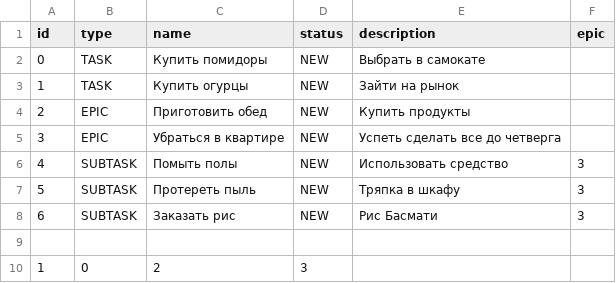
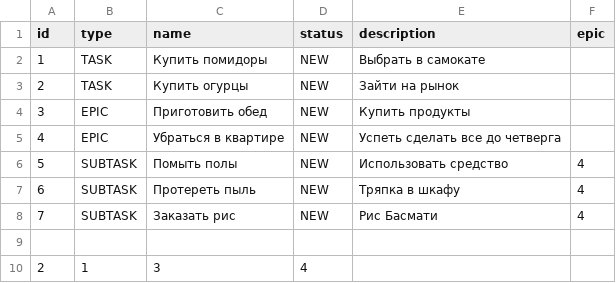
Before and after one commit to LizaIva/java-kanban, a CSV file: src/manager.csv, drawn as a sheet.

Commit message:
refactor - добавление конструкторов для классов Task, Subtask, Epic; изменение аргумента метода loadFromFile

```diff
--- a/src/manager.csv
+++ b/src/manager.csv
@@ -1,10 +1,10 @@
 id,type,name,status,description,epic
-0,TASK,Купить помидоры,NEW,Выбрать в самокате
-1,TASK,Купить огурцы,NEW,Зайти на рынок
-2,EPIC,Приготовить обед,NEW,Купить продукты
-3,EPIC,Убраться в квартире,NEW,Успеть сделать все до четверга
-4,SUBTASK,Помыть полы,NEW,Использовать средство,3
-5,SUBTASK,Протереть пыль,NEW,Тряпка в шкафу,3
-6,SUBTASK,Заказать рис,NEW,Рис Басмати,3
+1,TASK,Купить помидоры,NEW,Выбрать в самокате
+2,TASK,Купить огурцы,NEW,Зайти на рынок
+3,EPIC,Приготовить обед,NEW,Купить продукты
+4,EPIC,Убраться в квартире,NEW,Успеть сделать все до четверга
+5,SUBTASK,Помыть полы,NEW,Использовать средство,4
+6,SUBTASK,Протереть пыль,NEW,Тряпка в шкафу,4
+7,SUBTASK,Заказать рис,NEW,Рис Басмати,4
 
-1,0,2,3,
+2,1,3,4,
```
Also changed, not shown: 8 other files.
